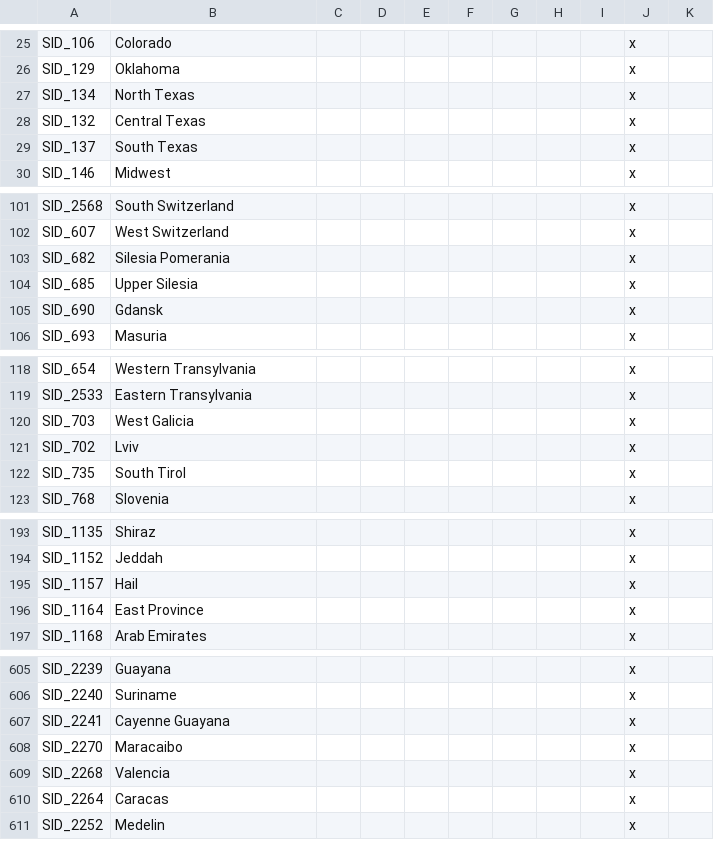
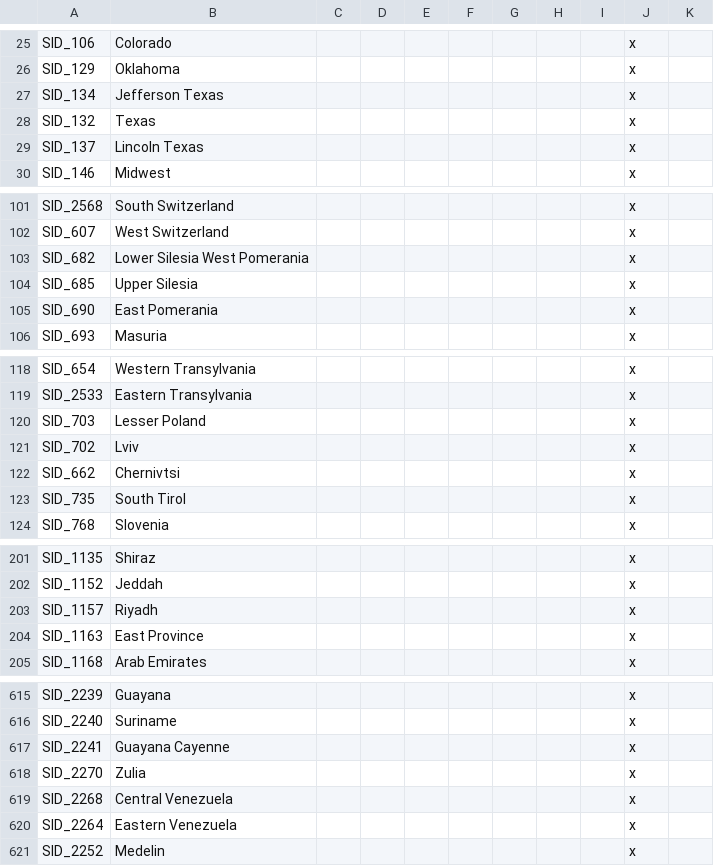
Before and after one commit to simsulla/nwomod, a CSV file: NWO/localisation/nwo_map.csv, drawn as a sheet; only a part is shown, gaps mark what is left out; the diff covers the shown part only.

```diff
--- a/NWO/localisation/nwo_map.csv
+++ b/NWO/localisation/nwo_map.csv
@@ -26,5 +26,5 @@ SID_106;Colorado;;;;;;;;x
 SID_129;Oklahoma;;;;;;;;x
-SID_134;North Texas;;;;;;;;x
-SID_132;Central Texas;;;;;;;;x
-SID_137;South Texas;;;;;;;;x
+SID_134;Jefferson Texas;;;;;;;;x
+SID_132;Texas;;;;;;;;x
+SID_137;Lincoln Texas;;;;;;;;x
 SID_146;Midwest;;;;;;;;x
@@ -102,5 +102,5 @@ SID_2568;South Switzerland;;;;;;;;x
 SID_607;West Switzerland;;;;;;;;x
-SID_682;Silesia Pomerania;;;;;;;;x
+SID_682;Lower Silesia West Pomerania;;;;;;;;x
 SID_685;Upper Silesia;;;;;;;;x
-SID_690;Gdansk;;;;;;;;x
+SID_690;East Pomerania;;;;;;;;x
 SID_693;Masuria;;;;;;;;x
@@ -119,4 +119,5 @@ SID_654;Western Transylvania;;;;;;;;x
 SID_2533;Eastern Transylvania;;;;;;;;x
-SID_703;West Galicia;;;;;;;;x
+SID_703;Lesser Poland;;;;;;;;x
 SID_702;Lviv;;;;;;;;x
+SID_662;Chernivtsi;;;;;;;;x
 SID_735;South Tirol;;;;;;;;x
@@ -194,4 +202,4 @@ SID_1135;Shiraz;;;;;;;;x
 SID_1152;Jeddah;;;;;;;;x
-SID_1157;Hail;;;;;;;;x
-SID_1164;East Province;;;;;;;;x
+SID_1157;Riyadh;;;;;;;;x
+SID_1163;East Province;;;;;;;;x
 SID_1168;Arab Emirates;;;;;;;;x
@@ -606,6 +616,6 @@ SID_2239;Guayana;;;;;;;;x
 SID_2240;Suriname;;;;;;;;x
-SID_2241;Cayenne Guayana;;;;;;;;x
-SID_2270;Maracaibo;;;;;;;;x
-SID_2268;Valencia;;;;;;;;x
-SID_2264;Caracas;;;;;;;;x
+SID_2241;Guayana Cayenne;;;;;;;;x
+SID_2270;Zulia;;;;;;;;x
+SID_2268;Central Venezuela;;;;;;;;x
+SID_2264;Eastern Venezuela;;;;;;;;x
 SID_2252;Medelin;;;;;;;;x
```
Also changed, not shown: 10 added rows, 1 removed row and 17 edited cells elsewhere in this file, 1 other file.
